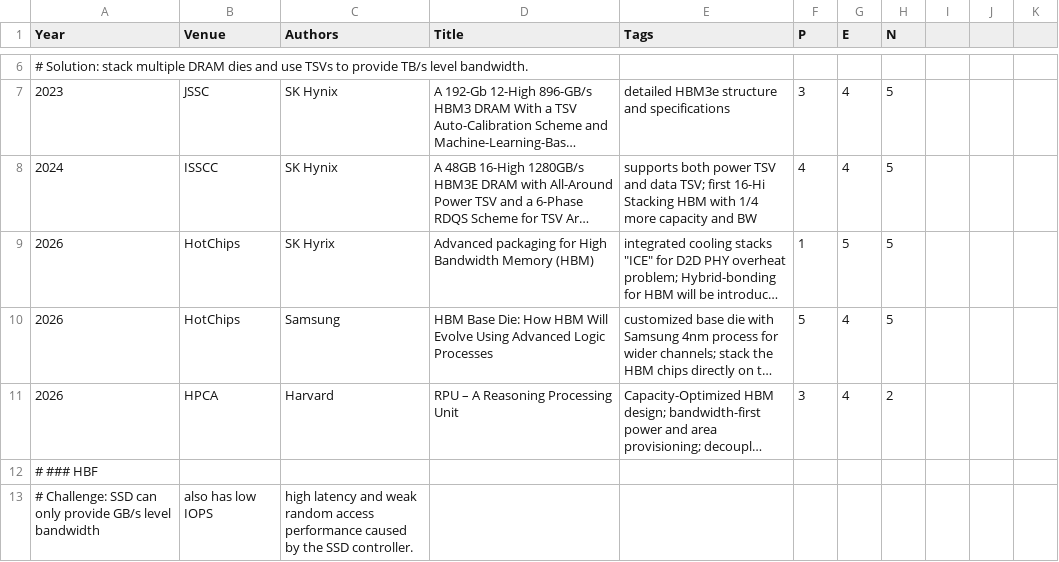
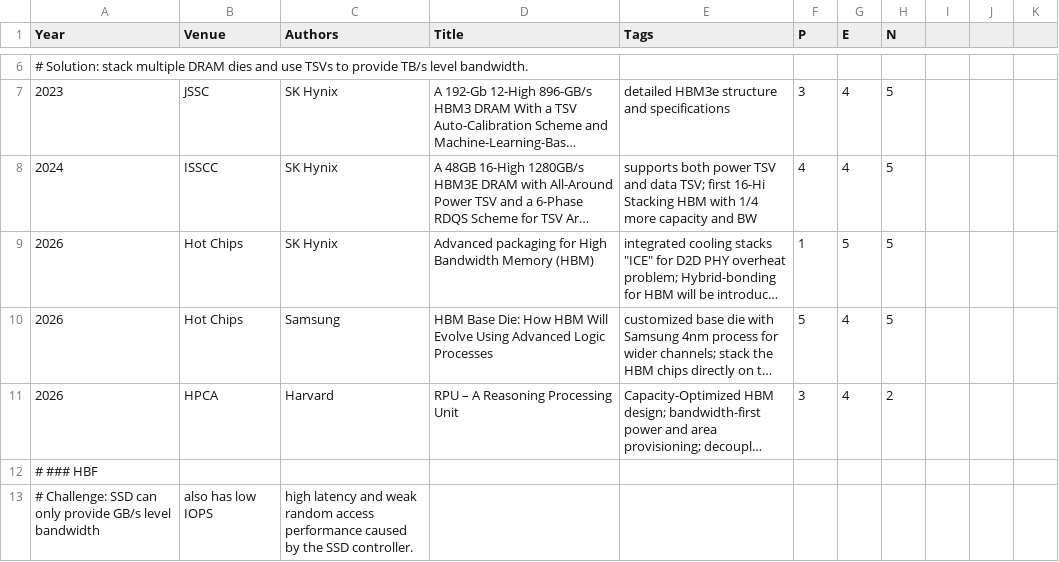
Before and after one commit to pku-lemonade/review, a CSV file: docs/data/hardware/memory.csv, drawn as a sheet; only a part is shown, gaps mark what is left out; long unchanged cells end in …; the diff names each change by its address in the sheet, - before the commit and + after, or states it on an @@ line.

```diff
--- a/docs/data/hardware/memory.csv
+++ b/docs/data/hardware/memory.csv
-B9:B10 (Venue): HotChips
+B9:B10 (Venue): Hot Chips
-C9 (Authors): SK Hyrix
+C9 (Authors): SK Hynix
```
